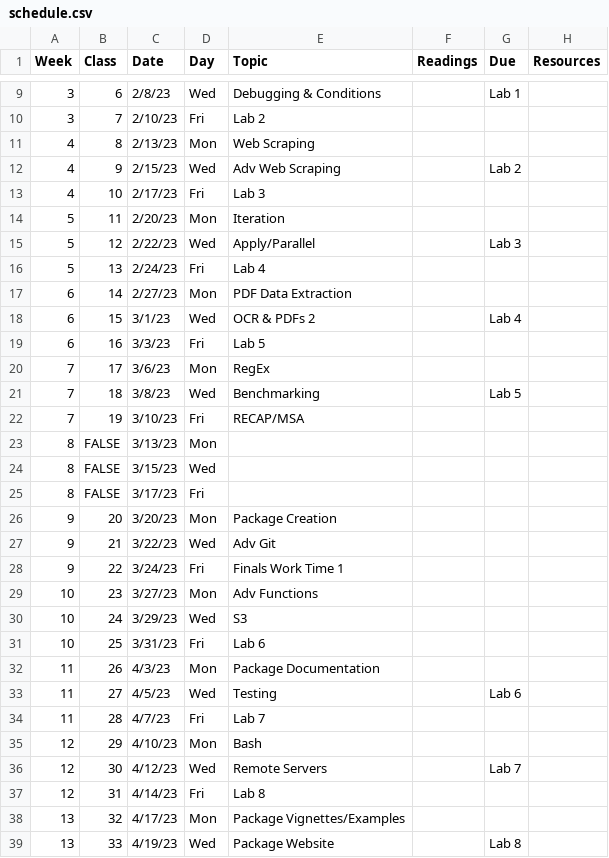
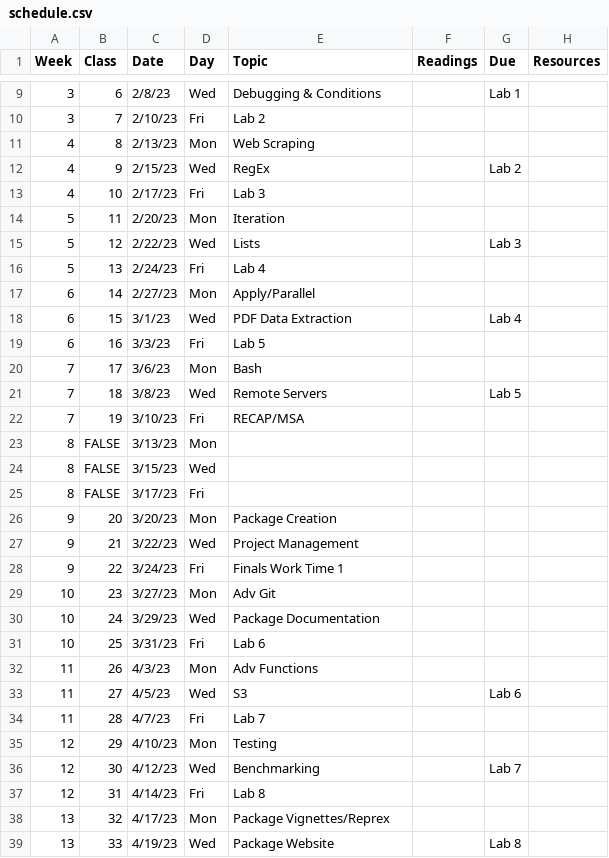
Before and after one commit to Adv-R-Programming/Adv-R-Reader, a CSV file: content/schedule.csv, drawn as a sheet; only a part is shown, gaps mark what is left out; the diff covers the shown part only.

Commit message:
updating schedule and standards

```diff
--- a/content/schedule.csv
+++ b/content/schedule.csv
@@ -11,12 +11,12 @@ Week,Class,Date,Day,Topic,Readings,Due,Resources
 4,8,2/13/23,Mon,Web Scraping,,,
-4,9,2/15/23,Wed,Adv Web Scraping,,Lab 2,
+4,9,2/15/23,Wed,RegEx,,Lab 2,
 4,10,2/17/23,Fri,Lab 3,,,
 5,11,2/20/23,Mon,Iteration,,,
-5,12,2/22/23,Wed,Apply/Parallel,,Lab 3,
+5,12,2/22/23,Wed,Lists,,Lab 3,
 5,13,2/24/23,Fri,Lab 4,,,
-6,14,2/27/23,Mon,PDF Data Extraction,,,
-6,15,3/1/23,Wed,OCR & PDFs 2,,Lab 4,
+6,14,2/27/23,Mon,Apply/Parallel,,,
+6,15,3/1/23,Wed,PDF Data Extraction,,Lab 4,
 6,16,3/3/23,Fri,Lab 5,,,
-7,17,3/6/23,Mon,RegEx,,,
-7,18,3/8/23,Wed,Benchmarking,,Lab 5,
+7,17,3/6/23,Mon,Bash,,,
+7,18,3/8/23,Wed,Remote Servers,,Lab 5,
 7,19,3/10/23,Fri,RECAP/MSA,,,
@@ -26,14 +26,14 @@ Week,Class,Date,Day,Topic,Readings,Due,Resources
 9,20,3/20/23,Mon,Package Creation,,,
-9,21,3/22/23,Wed,Adv Git,,,
+9,21,3/22/23,Wed,Project Management,,,
 9,22,3/24/23,Fri,Finals Work Time 1,,,
-10,23,3/27/23,Mon,Adv Functions,,,
-10,24,3/29/23,Wed,S3,,,
+10,23,3/27/23,Mon,Adv Git,,,
+10,24,3/29/23,Wed,Package Documentation,,,
 10,25,3/31/23,Fri,Lab 6,,,
-11,26,4/3/23,Mon,Package Documentation,,,
-11,27,4/5/23,Wed,Testing,,Lab 6,
+11,26,4/3/23,Mon,Adv Functions,,,
+11,27,4/5/23,Wed,S3,,Lab 6,
 11,28,4/7/23,Fri,Lab 7,,,
-12,29,4/10/23,Mon,Bash,,,
-12,30,4/12/23,Wed,Remote Servers,,Lab 7,
+12,29,4/10/23,Mon,Testing,,,
+12,30,4/12/23,Wed,Benchmarking,,Lab 7,
 12,31,4/14/23,Fri,Lab 8,,,
-13,32,4/17/23,Mon,Package Vignettes/Examples,,,
+13,32,4/17/23,Mon,Package Vignettes/Reprex,,,
 13,33,4/19/23,Wed,Package Website,,Lab 8,
```
Also changed, not shown: 1 edited cell elsewhere in this file, content/syllabus/standards.csv, 1 other file.
